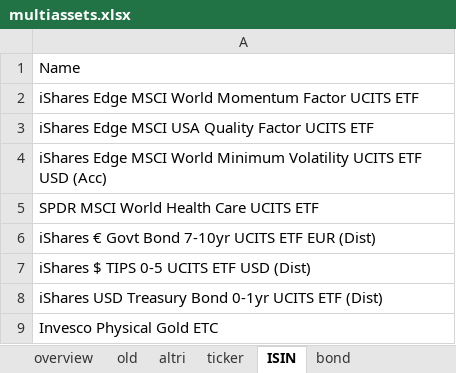
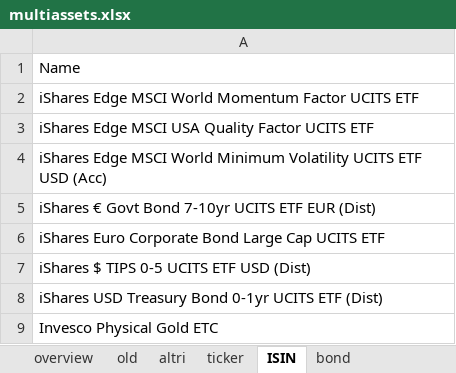
Before and after one commit to danielecampus/myportfolio, an Excel workbook: input/multiassets.xlsx, sheet ISIN, drawn as a sheet; values as stored, in another font and other column widths than the file's, no borders; removed rows and columns are numbered as before the commit, all else as after; the diff names each change by its address in the sheet, - before the commit and + after, or states it on an @@ line.

```diff
--- a/input/multiassets.xlsx (sheet ISIN)
+++ b/input/multiassets.xlsx (sheet ISIN)
-row 5: SPDR MSCI World Health Care UCITS ETF
+row 6: iShares Euro Corporate Bond Large Cap UCITS ETF
```
Also changed, not shown: sheet overview, sheet ticker, 35 other files.
